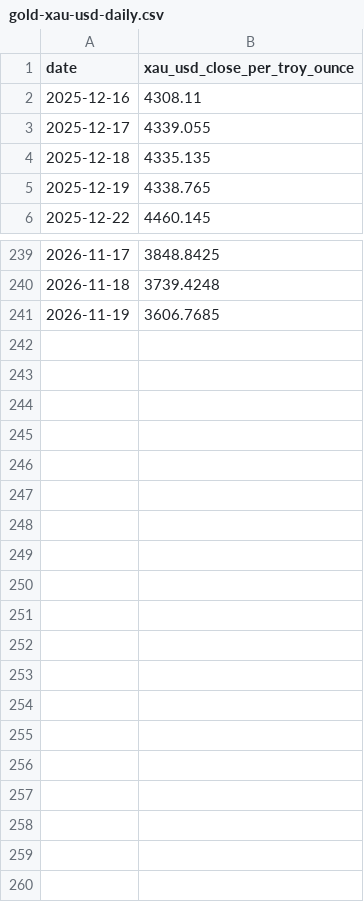
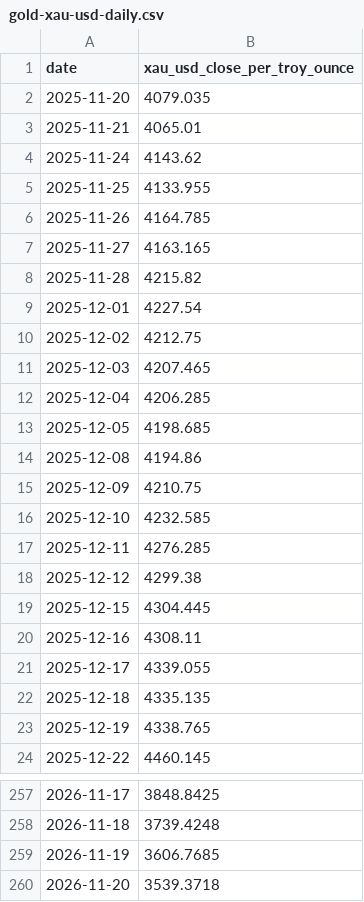
Before and after one commit to KevinTaiwan/KevinTaiwan-jenbao-dashboard, a CSV file: data/gold-xau-usd-daily.csv, drawn as a sheet; only a part is shown, gaps mark what is left out.

```diff
--- a/data/gold-xau-usd-daily.csv
+++ b/data/gold-xau-usd-daily.csv
@@ -1,2 +1,20 @@
 date,xau_usd_close_per_troy_ounce
+2025-11-20,4079.035
+2025-11-21,4065.01
+2025-11-24,4143.62
+2025-11-25,4133.955
+2025-11-26,4164.785
+2025-11-27,4163.165
+2025-11-28,4215.82
+2025-12-01,4227.54
+2025-12-02,4212.75
+2025-12-03,4207.465
+2025-12-04,4206.285
+2025-12-05,4198.685
+2025-12-08,4194.86
+2025-12-09,4210.75
+2025-12-10,4232.585
+2025-12-11,4276.285
+2025-12-12,4299.38
+2025-12-15,4304.445
 2025-12-16,4308.11
@@ -241 +259,2 @@ date,xau_usd_close_per_troy_ounce
 2026-11-19,3606.7685
+2026-11-20,3539.3718
```
Also changed, not shown: 14 other files.
